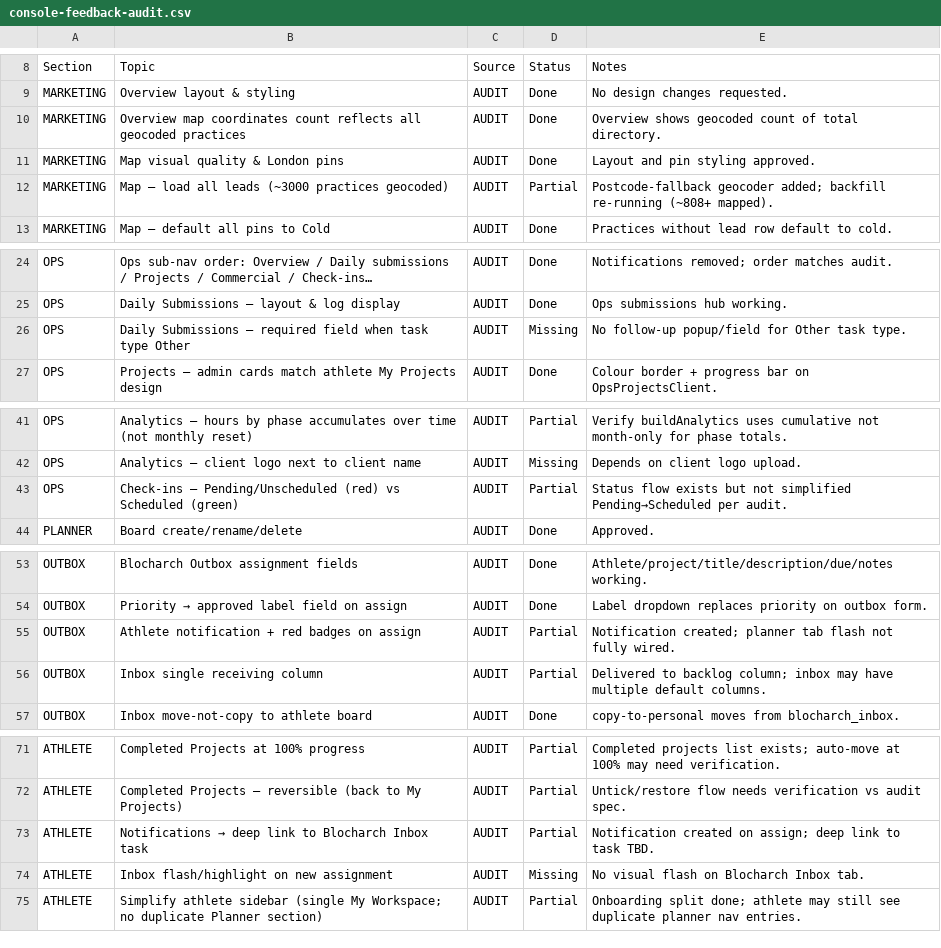
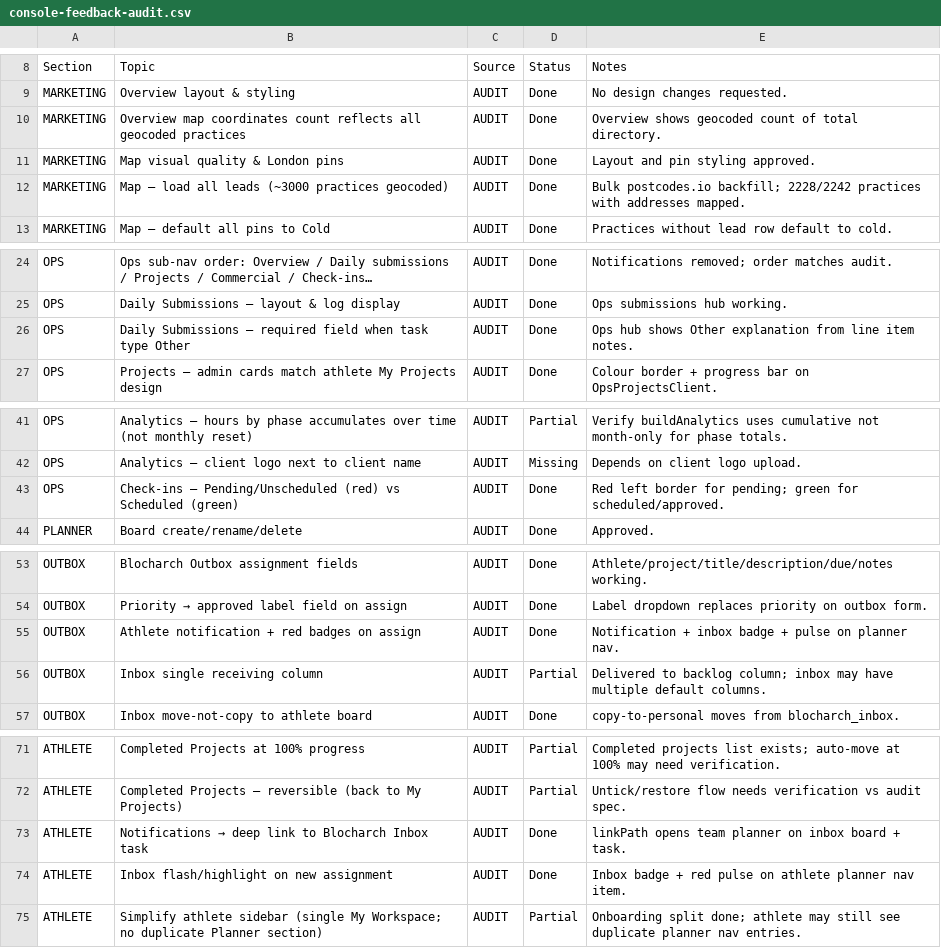
Before and after one commit to Naeem2111/blocharch, a CSV file: docs/console-feedback-audit.csv, drawn as a sheet; only a part is shown, gaps mark what is left out; long unchanged cells end in …; the diff covers the shown part only; the diff names each change by its address in the sheet, - before the commit and + after, or states it on an @@ line.

```diff
--- a/docs/console-feedback-audit.csv
+++ b/docs/console-feedback-audit.csv
-D12 (Status): Partial
+D12 (Status): Done
-E12 (Notes): Postcode-fallback geocoder added; backfill re-running (~808+ mapped).
+E12 (Notes): Bulk postcodes.io backfill; 2228/2242 practices with addresses mapped.
-D26 (Status): Missing
+D26 (Status): Done
-E26 (Notes): No follow-up popup/field for Other task type.
+E26 (Notes): Ops hub shows Other explanation from line item notes.
-D43 (Status): Partial
+D43 (Status): Done
-E43 (Notes): Status flow exists but not simplified Pending→Scheduled per audit.
+E43 (Notes): Red left border for pending; green for scheduled/approved.
-D55 (Status): Partial
+D55 (Status): Done
-E55 (Notes): Notification created; planner tab flash not fully wired.
+E55 (Notes): Notification + inbox badge + pulse on planner nav.
-D73 (Status): Partial
+D73 (Status): Done
-E73 (Notes): Notification created on assign; deep link to task TBD.
+E73 (Notes): linkPath opens team planner on inbox board + task.
-D74 (Status): Missing
+D74 (Status): Done
-E74 (Notes): No visual flash on Blocharch Inbox tab.
+E74 (Notes): Inbox badge + red pulse on athlete planner nav item.
```
Also changed, not shown: 2 edited cells elsewhere in this file, 15 other files.
